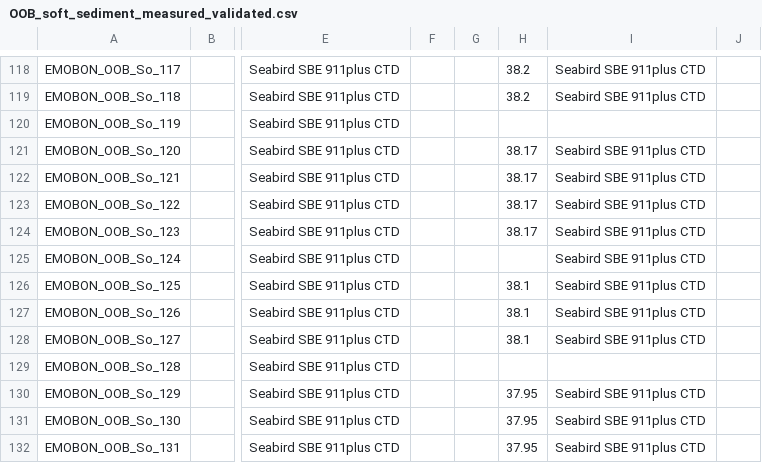
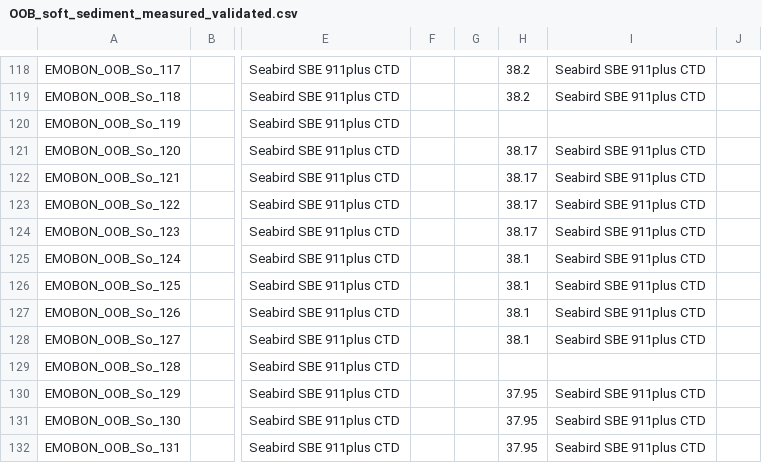
Before and after one commit to emo-bon/emo-bon-data-validation, a CSV file: validated-data/logsheets/OOB_soft_sediment_measured_validated.csv, drawn as a sheet; only a part is shown, gaps mark what is left out; the diff names each change by its address in the sheet, - before the commit and + after, or states it on an @@ line.

```diff
--- a/validated-data/logsheets/OOB_soft_sediment_measured_validated.csv
+++ b/validated-data/logsheets/OOB_soft_sediment_measured_validated.csv
-H125: (empty)
+H125: 38.1
```
Also changed, not shown: validated-data/logsheets/NRMCB_soft_sediment_measured_validated.csv, validated-data/logsheets/NRMCB_soft_sediment_sampling_validated.csv, 20 other files.
